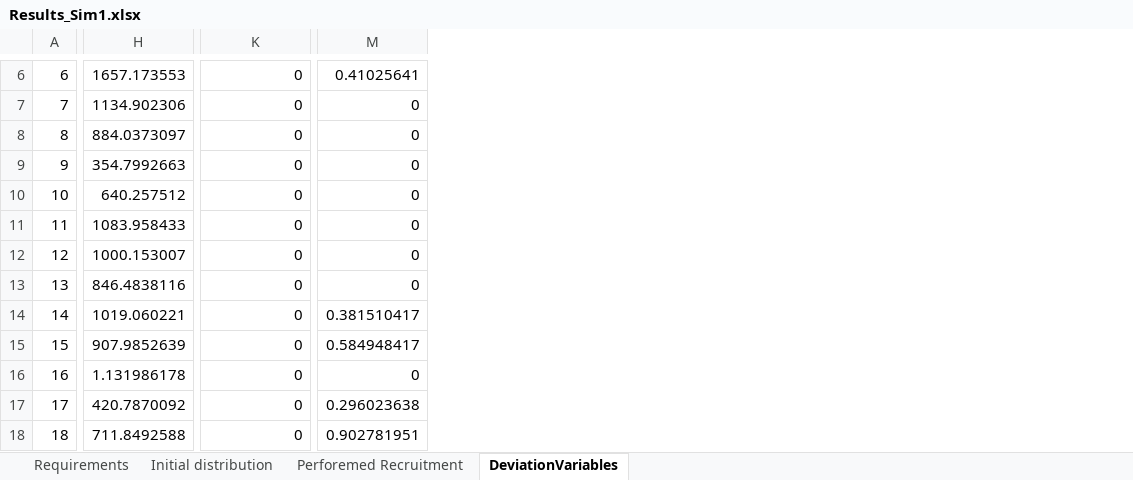
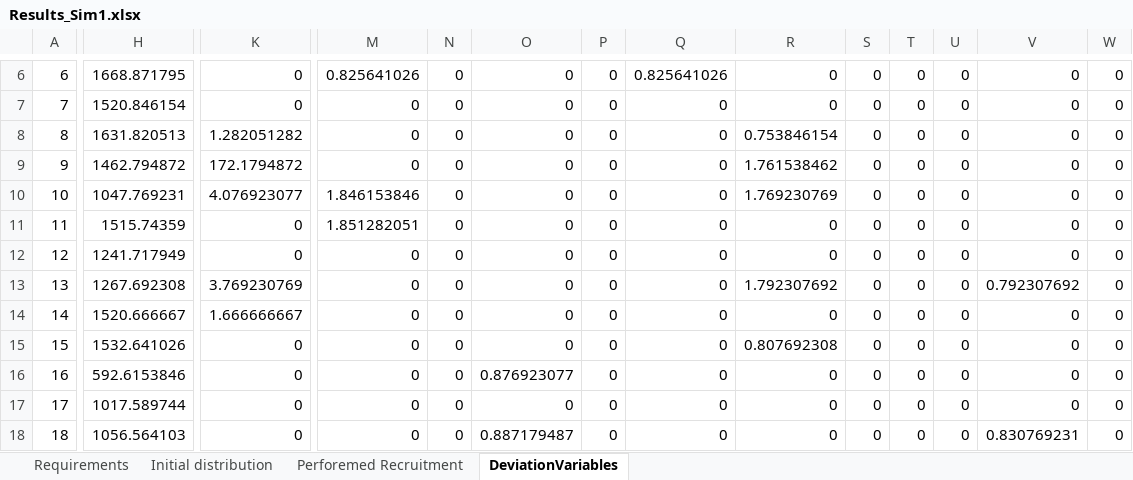
Before and after one commit to Omazaria/CareerPathBeDef, an Excel workbook: Results_Sim1.xlsx, sheet DeviationVariables, drawn as a sheet; only a part is shown, gaps mark what is left out; values as stored, in another font and other column widths than the file's, no borders; the diff covers the shown part only; the diff names each change by its address in the sheet, - before the commit and + after, or states it on an @@ line.

```diff
--- a/Results_Sim1.xlsx (sheet DeviationVariables)
+++ b/Results_Sim1.xlsx (sheet DeviationVariables)
+column N, rows 6-18: all 0
+column O, rows 6-18: 0 | 0 | 0 | 0 | 0 | 0 | 0 | 0 | 0 | 0 | 0.876923077 | 0 | 0.887179487
+column P, rows 6-18: all 0
+column Q, rows 6-18: 0.825641026 | 0 | 0 | 0 | 0 | 0 | 0 | 0 | 0 | 0 | 0 | 0 | 0
+column R, rows 6-18: 0 | 0 | 0.753846154 | 1.761538462 | 1.769230769 | 0 | 0 | 1.792307692 | 0 | 0.807692308 | 0 | 0 | 0
+column S, rows 6-18: all 0
+column T, rows 6-18: all 0
+column U, rows 6-18: all 0
+column V, rows 6-18: 0 | 0 | 0 | 0 | 0 | 0 | 0 | 0.792307692 | 0 | 0 | 0 | 0 | 0.830769231
+column W, rows 6-18: all 0
-H6: 1657.173553
+H6: 1668.871795
-M6: 0.41025641
+M6: 0.825641026
-H7: 1134.902306
+H7: 1520.846154
-H8: 884.0373097
+H8: 1631.820513
-K8: 0
+K8: 1.282051282
-H9: 354.7992663
+H9: 1462.794872
-K9: 0
+K9: 172.1794872
-H10: 640.257512
+H10: 1047.769231
-K10: 0
+K10: 4.076923077
-M10: 0
+M10: 1.846153846
-H11: 1083.958433
+H11: 1515.74359
-M11: 0
+M11: 1.851282051
-H12: 1000.153007
+H12: 1241.717949
-H13: 846.4838116
+H13: 1267.692308
-K13: 0
+K13: 3.769230769
-H14: 1019.060221
+H14: 1520.666667
-K14: 0
+K14: 1.666666667
-M14: 0.381510417
+M14: 0
-H15: 907.9852639
+H15: 1532.641026
-M15: 0.584948417
+M15: 0
-H16: 1.131986178
+H16: 592.6153846
-H17: 420.7870092
+H17: 1017.589744
-M17: 0.296023638
+M17: 0
-H18: 711.8492588
+H18: 1056.564103
-M18: 0.902781951
+M18: 0
```
Also changed, not shown: 5 added columns and 216 edited cells elsewhere in this sheet, sheet Perforemed Recruitment, sheet Requirements, sheet Initial distribution, SimulationInput.xlsx, 4 other files.
